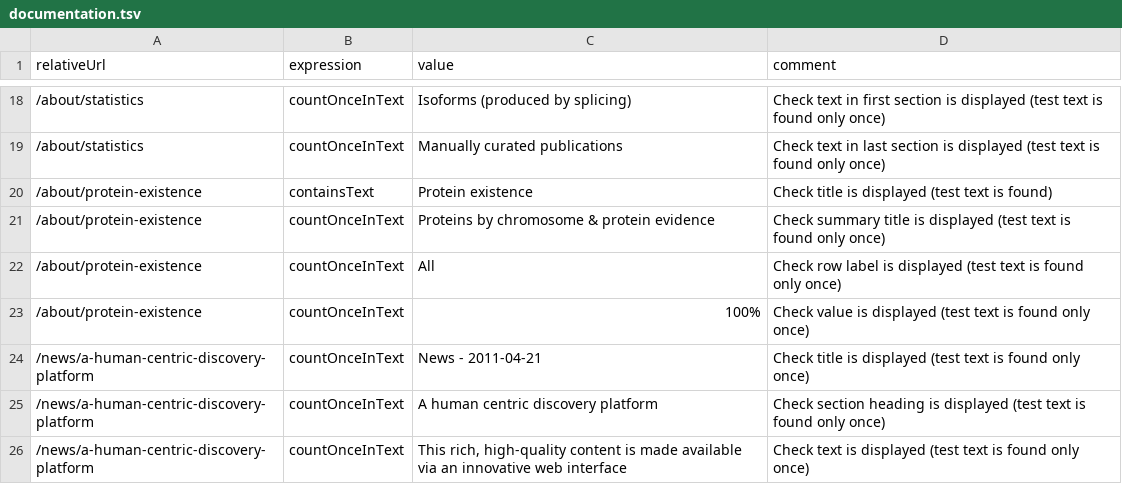
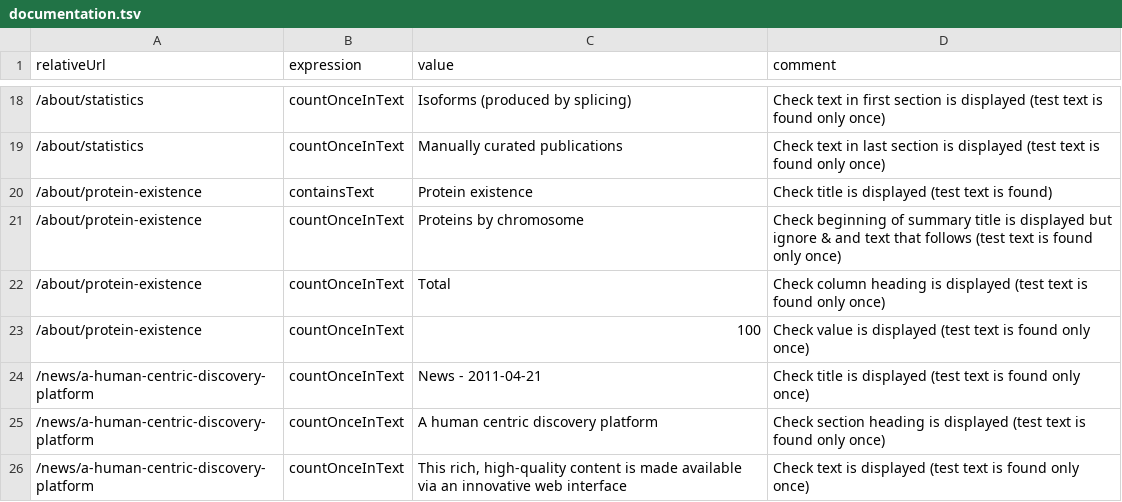
Before and after one commit to calipho-sib/nextprot-automated-qc, a TSV file: test-specs/documentation.tsv, drawn as a sheet; only a part is shown, gaps mark what is left out.

Commit message:
Fixed for protein existence

```diff
--- a/test-specs/documentation.tsv
+++ b/test-specs/documentation.tsv
@@ -20,5 +20,5 @@ relativeUrl	expression	value	comment
 /about/protein-existence	containsText	Protein existence	Check title is displayed (test text is found)
-/about/protein-existence	countOnceInText	Proteins by chromosome & protein evidence	Check summary title is displayed (test text is found only once)
-/about/protein-existence	countOnceInText	All	Check row label is displayed (test text is found only once)
-/about/protein-existence	countOnceInText	100%	Check value is displayed (test text is found only once)
+/about/protein-existence	countOnceInText	Proteins by chromosome	Check beginning of summary title is displayed but ignore & and text that follows (test text is found only once)
+/about/protein-existence	countOnceInText	Total	Check column heading is displayed (test text is found only once)
+/about/protein-existence	countOnceInText	100	Check value is displayed (test text is found only once)
 /news/a-human-centric-discovery-platform	countOnceInText	News - 2011-04-21	Check title is displayed (test text is found only once)
```
